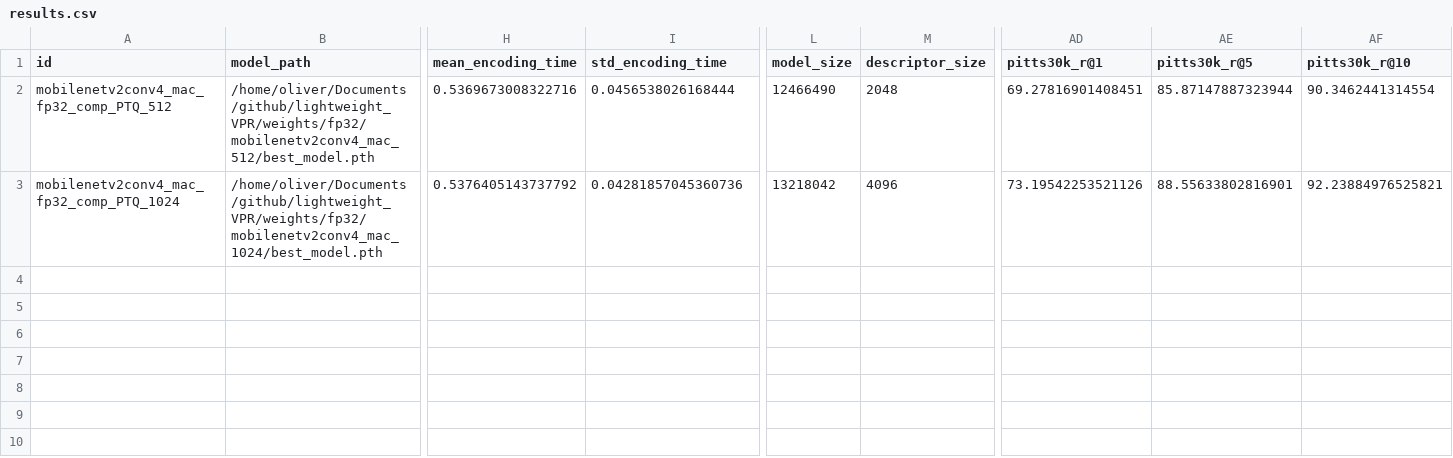
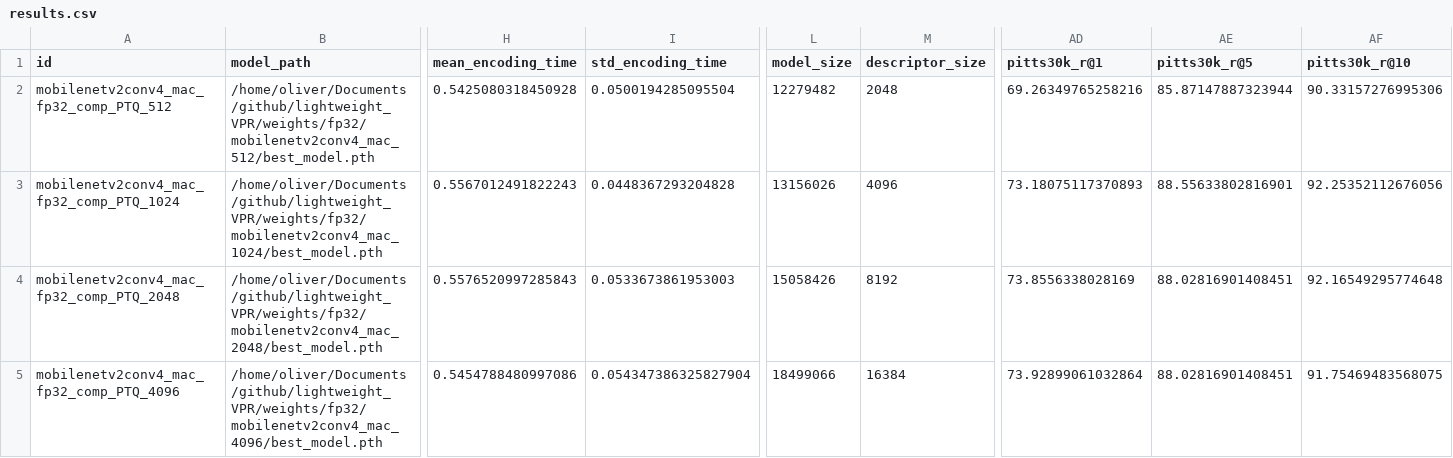
Before and after one commit to OliverGrainge/lightweight_VPR, a CSV file: results.csv, drawn as a sheet; only a part is shown, gaps mark what is left out; rows hold the shown columns only; the diff names each change by its address in the sheet, - before the commit and + after, or states it on an @@ line.

Commit message:
Adding Results

```diff
--- a/results.csv
+++ b/results.csv
-H2 (mean_encoding_time): 0.5369673008322716
+H2 (mean_encoding_time): 0.5425080318450928
-I2 (std_encoding_time): 0.0456538026168444
+I2 (std_encoding_time): 0.0500194285095504
-L2 (model_size): 12466490
+L2 (model_size): 12279482
-AD2 (pitts30k_r@1): 69.27816901408451
+AD2 (pitts30k_r@1): 69.26349765258216
-AF2 (pitts30k_r@10): 90.3462441314554
+AF2 (pitts30k_r@10): 90.33157276995306
-H3 (mean_encoding_time): 0.5376405143737792
+H3 (mean_encoding_time): 0.5567012491822243
-I3 (std_encoding_time): 0.04281857045360736
+I3 (std_encoding_time): 0.0448367293204828
-L3 (model_size): 13218042
+L3 (model_size): 13156026
-AD3 (pitts30k_r@1): 73.19542253521126
+AD3 (pitts30k_r@1): 73.18075117370893
-AF3 (pitts30k_r@10): 92.23884976525821
+AF3 (pitts30k_r@10): 92.25352112676056
+row 4: mobilenetv2conv4_mac_fp32_comp_PTQ_2048 | /home/oliver/Documents/github/lightweight_VPR/weights/fp32/mobilenetv2conv4_mac_2048/best_model.pth | 0.5576520997285843 | 0.0533673861953003 | 15058426 | 8192 | 73.8556338028169 | 88.02816901408451 | 92.16549295774648
+row 5: mobilenetv2conv4_mac_fp32_comp_PTQ_4096 | /home/oliver/Documents/github/lightweight_VPR/weights/fp32/mobilenetv2conv4_mac_4096/best_model.pth | 0.5454788480997086 | 0.054347386325827904 | 18499066 | 16384 | 73.92899061032864 | 88.02816901408451 | 91.75469483568075
```
